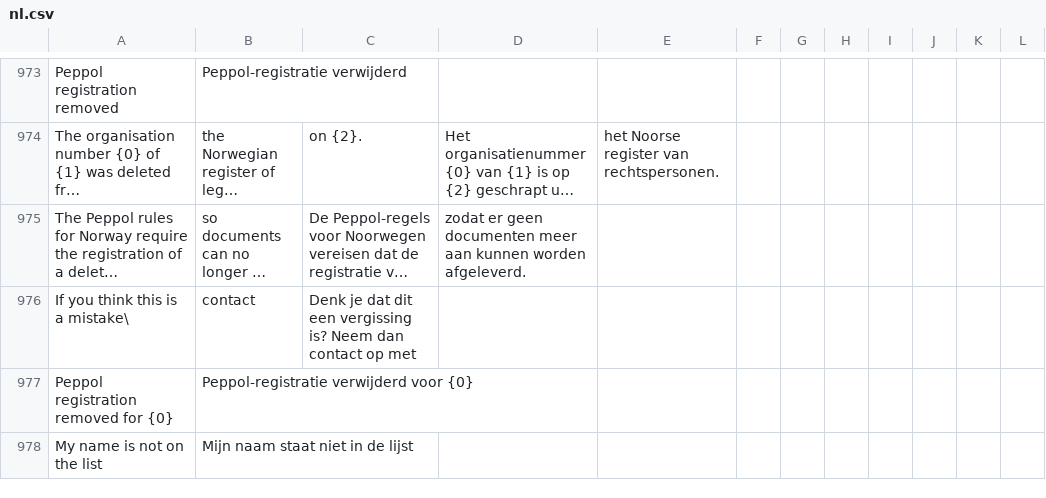
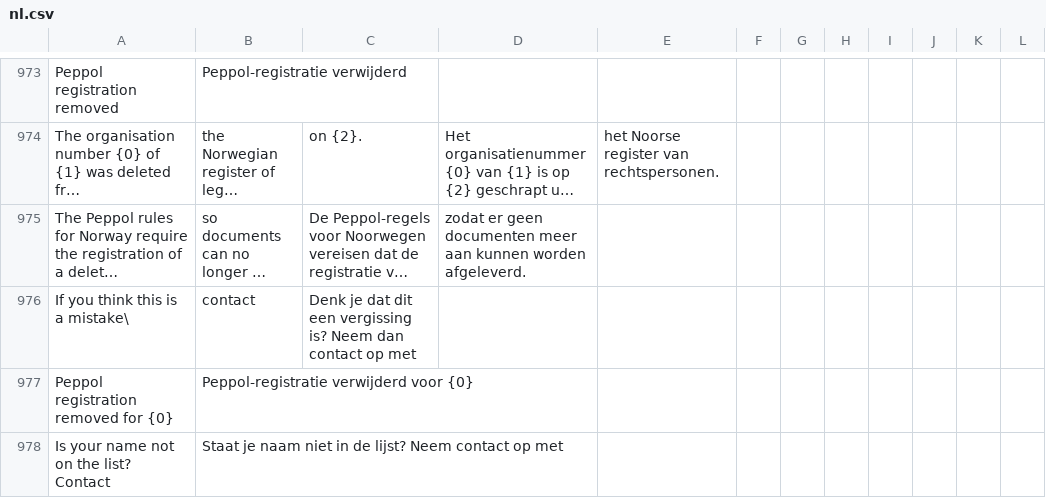
Before and after one commit to recommand/recommand-peppol, a CSV file: translations/nl.csv, drawn as a sheet; only a part is shown, gaps mark what is left out; long unchanged cells end in …; removed rows and columns are numbered as before the commit, all else as after; the diff names each change by its address in the sheet, - before the commit and + after, or states it on an @@ line.

```diff
--- a/translations/nl.csv
+++ b/translations/nl.csv
-row 978: My name is not on the list | Mijn naam staat niet in de lijst
+row 978: Is your name not on the list? Contact | Staat je naam niet in de lijst? Neem contact op met
```
Also changed, not shown: translations/de.csv, translations/fr.csv, 7 other files.
